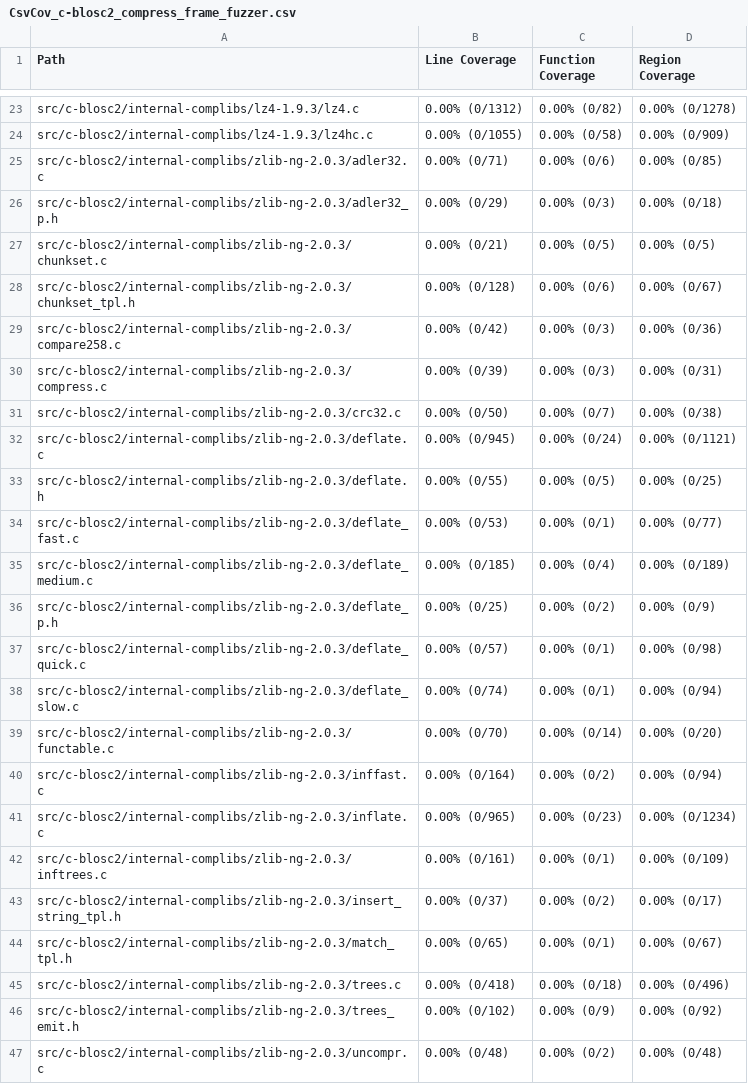
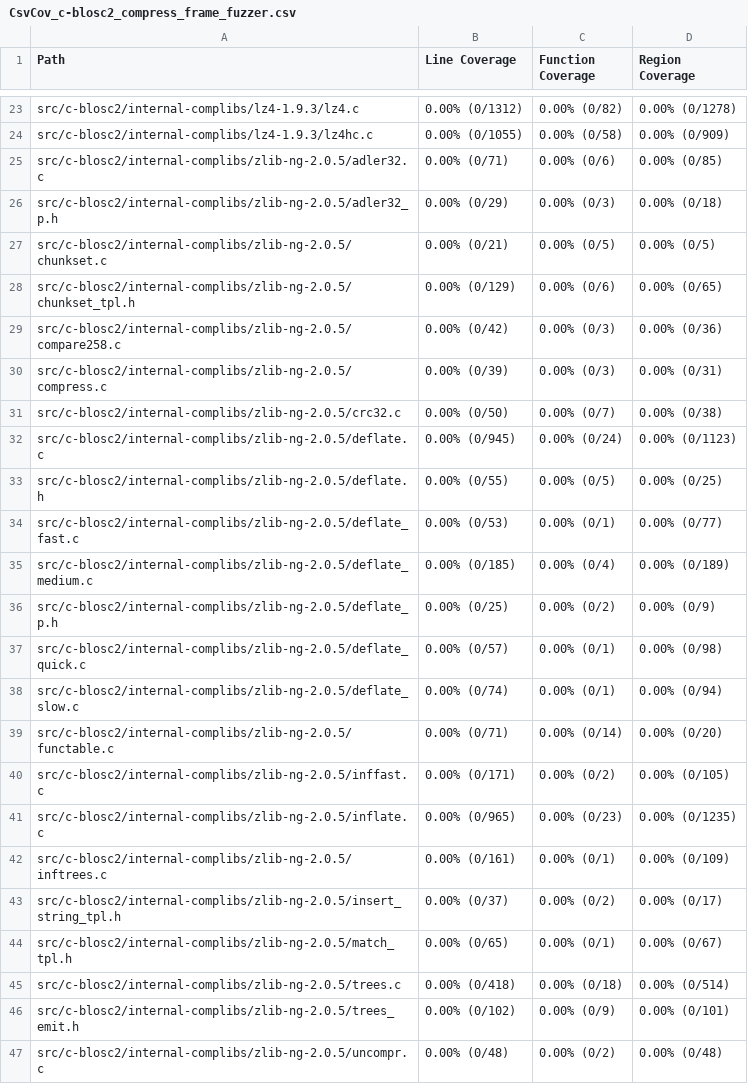
Before and after one commit to workerTmp/Nliossa_2, a CSV file: myWeb/CsvCov_c-blosc2_compress_frame_fuzzer.csv, drawn as a sheet; only a part is shown, gaps mark what is left out; the diff covers the shown part only.

```diff
--- a/myWeb/CsvCov_c-blosc2_compress_frame_fuzzer.csv
+++ b/myWeb/CsvCov_c-blosc2_compress_frame_fuzzer.csv
@@ -24,24 +24,24 @@ src/c-blosc2/internal-complibs/lz4-1.9.3/lz4.c,0.00% (0/1312),0.00% (0/82),0.00%
 src/c-blosc2/internal-complibs/lz4-1.9.3/lz4hc.c,0.00% (0/1055),0.00% (0/58),0.00% (0/909)
-src/c-blosc2/internal-complibs/zlib-ng-2.0.3/adler32.c,0.00% (0/71),0.00% (0/6),0.00% (0/85)
-src/c-blosc2/internal-complibs/zlib-ng-2.0.3/adler32_p.h,0.00% (0/29),0.00% (0/3),0.00% (0/18)
-src/c-blosc2/internal-complibs/zlib-ng-2.0.3/chunkset.c,0.00% (0/21),0.00% (0/5),0.00% (0/5)
-src/c-blosc2/internal-complibs/zlib-ng-2.0.3/chunkset_tpl.h,0.00% (0/128),0.00% (0/6),0.00% (0/67)
-src/c-blosc2/internal-complibs/zlib-ng-2.0.3/compare258.c,0.00% (0/42),0.00% (0/3),0.00% (0/36)
-src/c-blosc2/internal-complibs/zlib-ng-2.0.3/compress.c,0.00% (0/39),0.00% (0/3),0.00% (0/31)
-src/c-blosc2/internal-complibs/zlib-ng-2.0.3/crc32.c,0.00% (0/50),0.00% (0/7),0.00% (0/38)
-src/c-blosc2/internal-complibs/zlib-ng-2.0.3/deflate.c,0.00% (0/945),0.00% (0/24),0.00% (0/1121)
-src/c-blosc2/internal-complibs/zlib-ng-2.0.3/deflate.h,0.00% (0/55),0.00% (0/5),0.00% (0/25)
-src/c-blosc2/internal-complibs/zlib-ng-2.0.3/deflate_fast.c,0.00% (0/53),0.00% (0/1),0.00% (0/77)
-src/c-blosc2/internal-complibs/zlib-ng-2.0.3/deflate_medium.c,0.00% (0/185),0.00% (0/4),0.00% (0/189)
-src/c-blosc2/internal-complibs/zlib-ng-2.0.3/deflate_p.h,0.00% (0/25),0.00% (0/2),0.00% (0/9)
-src/c-blosc2/internal-complibs/zlib-ng-2.0.3/deflate_quick.c,0.00% (0/57),0.00% (0/1),0.00% (0/98)
-src/c-blosc2/internal-complibs/zlib-ng-2.0.3/deflate_slow.c,0.00% (0/74),0.00% (0/1),0.00% (0/94)
-src/c-blosc2/internal-complibs/zlib-ng-2.0.3/functable.c,0.00% (0/70),0.00% (0/14),0.00% (0/20)
-src/c-blosc2/internal-complibs/zlib-ng-2.0.3/inffast.c,0.00% (0/164),0.00% (0/2),0.00% (0/94)
-src/c-blosc2/internal-complibs/zlib-ng-2.0.3/inflate.c,0.00% (0/965),0.00% (0/23),0.00% (0/1234)
-src/c-blosc2/internal-complibs/zlib-ng-2.0.3/inftrees.c,0.00% (0/161),0.00% (0/1),0.00% (0/109)
-src/c-blosc2/internal-complibs/zlib-ng-2.0.3/insert_string_tpl.h,0.00% (0/37),0.00% (0/2),0.00% (0/17)
-src/c-blosc2/internal-complibs/zlib-ng-2.0.3/match_tpl.h,0.00% (0/65),0.00% (0/1),0.00% (0/67)
-src/c-blosc2/internal-complibs/zlib-ng-2.0.3/trees.c,0.00% (0/418),0.00% (0/18),0.00% (0/496)
-src/c-blosc2/internal-complibs/zlib-ng-2.0.3/trees_emit.h,0.00% (0/102),0.00% (0/9),0.00% (0/92)
-src/c-blosc2/internal-complibs/zlib-ng-2.0.3/uncompr.c,0.00% (0/48),0.00% (0/2),0.00% (0/48)
+src/c-blosc2/internal-complibs/zlib-ng-2.0.5/adler32.c,0.00% (0/71),0.00% (0/6),0.00% (0/85)
+src/c-blosc2/internal-complibs/zlib-ng-2.0.5/adler32_p.h,0.00% (0/29),0.00% (0/3),0.00% (0/18)
+src/c-blosc2/internal-complibs/zlib-ng-2.0.5/chunkset.c,0.00% (0/21),0.00% (0/5),0.00% (0/5)
+src/c-blosc2/internal-complibs/zlib-ng-2.0.5/chunkset_tpl.h,0.00% (0/129),0.00% (0/6),0.00% (0/65)
+src/c-blosc2/internal-complibs/zlib-ng-2.0.5/compare258.c,0.00% (0/42),0.00% (0/3),0.00% (0/36)
+src/c-blosc2/internal-complibs/zlib-ng-2.0.5/compress.c,0.00% (0/39),0.00% (0/3),0.00% (0/31)
+src/c-blosc2/internal-complibs/zlib-ng-2.0.5/crc32.c,0.00% (0/50),0.00% (0/7),0.00% (0/38)
+src/c-blosc2/internal-complibs/zlib-ng-2.0.5/deflate.c,0.00% (0/945),0.00% (0/24),0.00% (0/1123)
+src/c-blosc2/internal-complibs/zlib-ng-2.0.5/deflate.h,0.00% (0/55),0.00% (0/5),0.00% (0/25)
+src/c-blosc2/internal-complibs/zlib-ng-2.0.5/deflate_fast.c,0.00% (0/53),0.00% (0/1),0.00% (0/77)
+src/c-blosc2/internal-complibs/zlib-ng-2.0.5/deflate_medium.c,0.00% (0/185),0.00% (0/4),0.00% (0/189)
+src/c-blosc2/internal-complibs/zlib-ng-2.0.5/deflate_p.h,0.00% (0/25),0.00% (0/2),0.00% (0/9)
+src/c-blosc2/internal-complibs/zlib-ng-2.0.5/deflate_quick.c,0.00% (0/57),0.00% (0/1),0.00% (0/98)
+src/c-blosc2/internal-complibs/zlib-ng-2.0.5/deflate_slow.c,0.00% (0/74),0.00% (0/1),0.00% (0/94)
+src/c-blosc2/internal-complibs/zlib-ng-2.0.5/functable.c,0.00% (0/71),0.00% (0/14),0.00% (0/20)
+src/c-blosc2/internal-complibs/zlib-ng-2.0.5/inffast.c,0.00% (0/171),0.00% (0/2),0.00% (0/105)
+src/c-blosc2/internal-complibs/zlib-ng-2.0.5/inflate.c,0.00% (0/965),0.00% (0/23),0.00% (0/1235)
+src/c-blosc2/internal-complibs/zlib-ng-2.0.5/inftrees.c,0.00% (0/161),0.00% (0/1),0.00% (0/109)
+src/c-blosc2/internal-complibs/zlib-ng-2.0.5/insert_string_tpl.h,0.00% (0/37),0.00% (0/2),0.00% (0/17)
+src/c-blosc2/internal-complibs/zlib-ng-2.0.5/match_tpl.h,0.00% (0/65),0.00% (0/1),0.00% (0/67)
+src/c-blosc2/internal-complibs/zlib-ng-2.0.5/trees.c,0.00% (0/418),0.00% (0/18),0.00% (0/514)
+src/c-blosc2/internal-complibs/zlib-ng-2.0.5/trees_emit.h,0.00% (0/102),0.00% (0/9),0.00% (0/101)
+src/c-blosc2/internal-complibs/zlib-ng-2.0.5/uncompr.c,0.00% (0/48),0.00% (0/2),0.00% (0/48)
```
Also changed, not shown: 10 added rows, 1 removed row and 16 edited cells elsewhere in this file, 2 other files.
